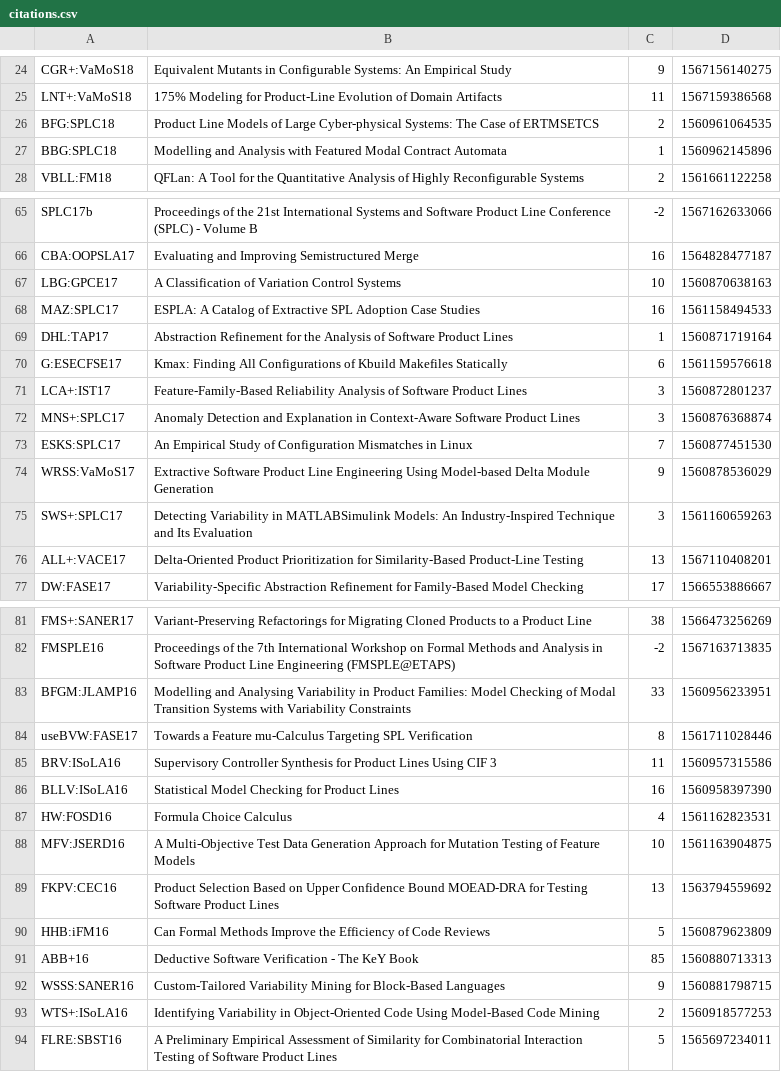
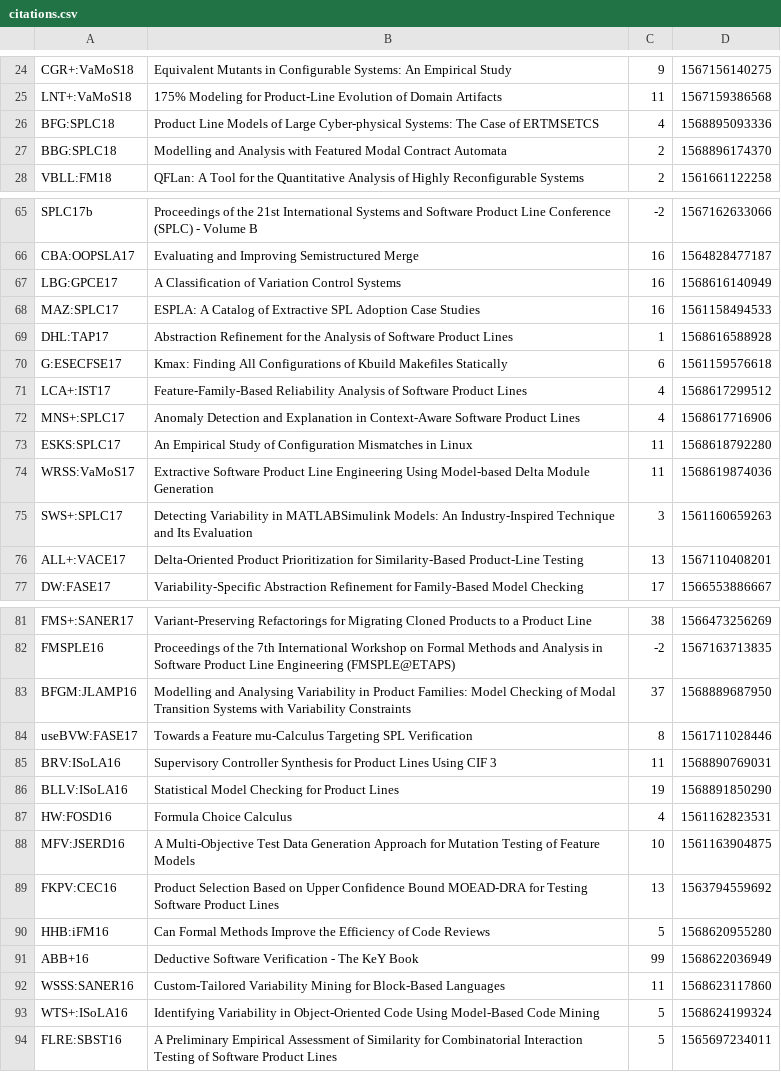
Before and after one commit to SoftVarE-Group/BibTags, a CSV file: classification/citations.csv, drawn as a sheet; only a part is shown, gaps mark what is left out; the diff covers the shown part only.

Commit message:
Citations updated

```diff
--- a/classification/citations.csv
+++ b/classification/citations.csv
@@ -25,4 +25,4 @@
 "LNT+:VaMoS18";"175% Modeling for Product-Line Evolution of Domain Artifacts";11;1567159386568;
-"BFG:SPLC18";"Product Line Models of Large Cyber-physical Systems: The Case of ERTMSETCS";2;1560961064535;
-"BBG:SPLC18";"Modelling and Analysis with Featured Modal Contract Automata";1;1560962145896;
+"BFG:SPLC18";"Product Line Models of Large Cyber-physical Systems: The Case of ERTMSETCS";4;1568895093336;
+"BBG:SPLC18";"Modelling and Analysis with Featured Modal Contract Automata";2;1568896174370;
 "VBLL:FM18";"QFLan: A Tool for the Quantitative Analysis of Highly Reconfigurable Systems";2;1561661122258;
@@ -66,10 +66,10 @@
 "CBA:OOPSLA17";"Evaluating and Improving Semistructured Merge";16;1564828477187;
-"LBG:GPCE17";"A Classification of Variation Control Systems";10;1560870638163;
+"LBG:GPCE17";"A Classification of Variation Control Systems";16;1568616140949;
 "MAZ:SPLC17";"ESPLA: A Catalog of Extractive SPL Adoption Case Studies";16;1561158494533;
-"DHL:TAP17";"Abstraction Refinement for the Analysis of Software Product Lines";1;1560871719164;
+"DHL:TAP17";"Abstraction Refinement for the Analysis of Software Product Lines";1;1568616588928;
 "G:ESECFSE17";"Kmax: Finding All Configurations of Kbuild Makefiles Statically";6;1561159576618;
-"LCA+:IST17";"Feature-Family-Based Reliability Analysis of Software Product Lines";3;1560872801237;
-"MNS+:SPLC17";"Anomaly Detection and Explanation in Context-Aware Software Product Lines";3;1560876368874;
-"ESKS:SPLC17";"An Empirical Study of Configuration Mismatches in Linux";7;1560877451530;
-"WRSS:VaMoS17";"Extractive Software Product Line Engineering Using Model-based Delta Module Generation";9;1560878536029;
+"LCA+:IST17";"Feature-Family-Based Reliability Analysis of Software Product Lines";4;1568617299512;
+"MNS+:SPLC17";"Anomaly Detection and Explanation in Context-Aware Software Product Lines";4;1568617716906;
+"ESKS:SPLC17";"An Empirical Study of Configuration Mismatches in Linux";11;1568618792280;
+"WRSS:VaMoS17";"Extractive Software Product Line Engineering Using Model-based Delta Module Generation";11;1568619874036;
 "SWS+:SPLC17";"Detecting Variability in MATLABSimulink Models: An Industry-Inspired Technique and Its Evaluation";3;1561160659263;
@@ -82,6 +82,6 @@
 "FMSPLE16";"Proceedings of the 7th International Workshop on Formal Methods and Analysis in Software Product Line Engineering (FMSPLE@ETAPS)";-2;1567163713835;
-"BFGM:JLAMP16";"Modelling and Analysing Variability in Product Families: Model Checking of Modal Transition Systems with Variability Constraints";33;1560956233951;
+"BFGM:JLAMP16";"Modelling and Analysing Variability in Product Families: Model Checking of Modal Transition Systems with Variability Constraints";37;1568889687950;
 "useBVW:FASE17";"Towards a Feature mu-Calculus Targeting SPL Verification";8;1561711028446;
-"BRV:ISoLA16";"Supervisory Controller Synthesis for Product Lines Using CIF 3";11;1560957315586;
-"BLLV:ISoLA16";"Statistical Model Checking for Product Lines";16;1560958397390;
+"BRV:ISoLA16";"Supervisory Controller Synthesis for Product Lines Using CIF 3";11;1568890769031;
+"BLLV:ISoLA16";"Statistical Model Checking for Product Lines";19;1568891850290;
 "HW:FOSD16";"Formula Choice Calculus";4;1561162823531;
@@ -89,6 +89,6 @@
 "FKPV:CEC16";"Product Selection Based on Upper Confidence Bound MOEAD-DRA for Testing Software Product Lines";13;1563794559692;
-"HHB:iFM16";"Can Formal Methods Improve the Efficiency of Code Reviews";5;1560879623809;
-"ABB+16";"Deductive Software Verification - The KeY Book";85;1560880713313;
-"WSSS:SANER16";"Custom-Tailored Variability Mining for Block-Based Languages";9;1560881798715;
-"WTS+:ISoLA16";"Identifying Variability in Object-Oriented Code Using Model-Based Code Mining";2;1560918577253;
+"HHB:iFM16";"Can Formal Methods Improve the Efficiency of Code Reviews";5;1568620955280;
+"ABB+16";"Deductive Software Verification - The KeY Book";99;1568622036949;
+"WSSS:SANER16";"Custom-Tailored Variability Mining for Block-Based Languages";11;1568623117860;
+"WTS+:ISoLA16";"Identifying Variability in Object-Oriented Code Using Model-Based Code Mining";5;1568624199324;
 "FLRE:SBST16";"A Preliminary Empirical Assessment of Similarity for Combinatorial Interaction Testing of Software Product Lines";5;1565697234011;
```
Also changed, not shown: 88 edited cells elsewhere in this file.
